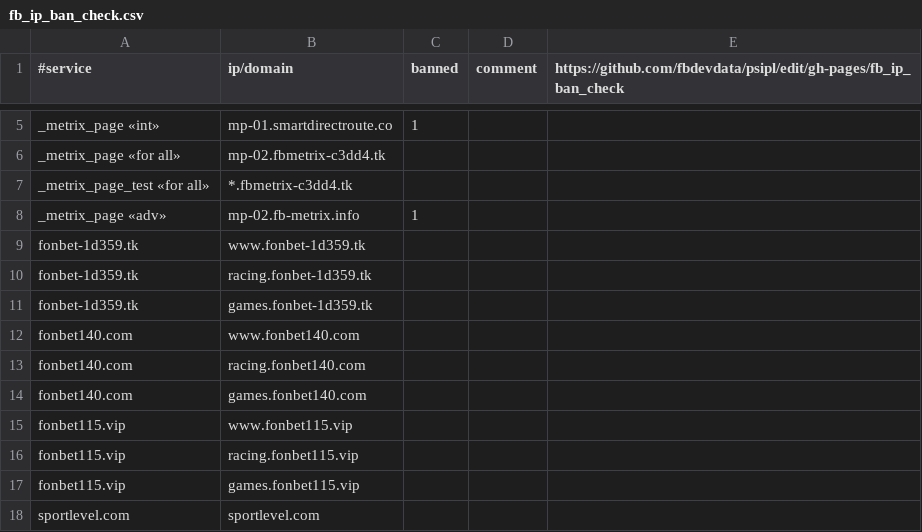
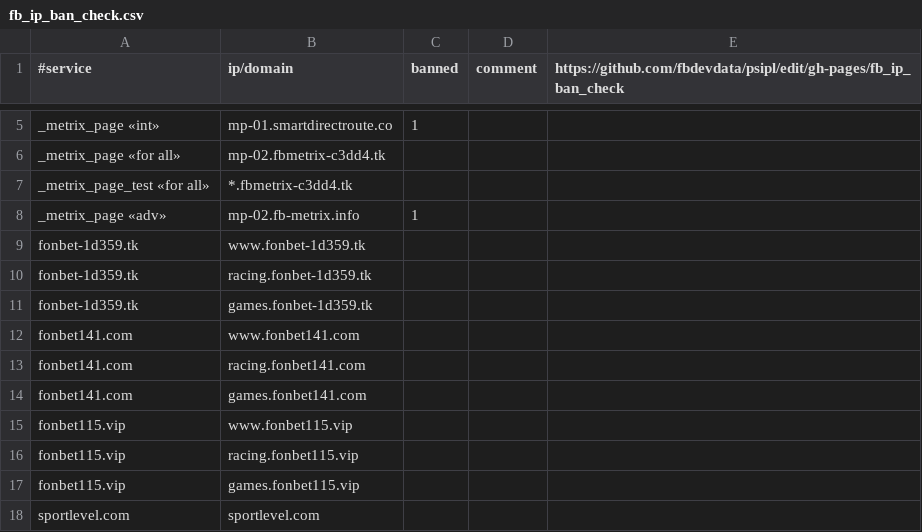
Before and after one commit to fbdevdata/psipl, a CSV file: fb_ip_ban_check.csv, drawn as a sheet; only a part is shown, gaps mark what is left out.

Commit message:
Update fb_ip_ban_check.csv

```diff
--- a/fb_ip_ban_check.csv
+++ b/fb_ip_ban_check.csv
@@ -11,5 +11,5 @@ fonbet-1d359.tk;racing.fonbet-1d359.tk;;;
 fonbet-1d359.tk;games.fonbet-1d359.tk;;;
-fonbet140.com;www.fonbet140.com;;;
-fonbet140.com;racing.fonbet140.com;;;
-fonbet140.com;games.fonbet140.com;;;
+fonbet141.com;www.fonbet141.com;;;
+fonbet141.com;racing.fonbet141.com;;;
+fonbet141.com;games.fonbet141.com;;;
 fonbet115.vip;www.fonbet115.vip;;;
```
